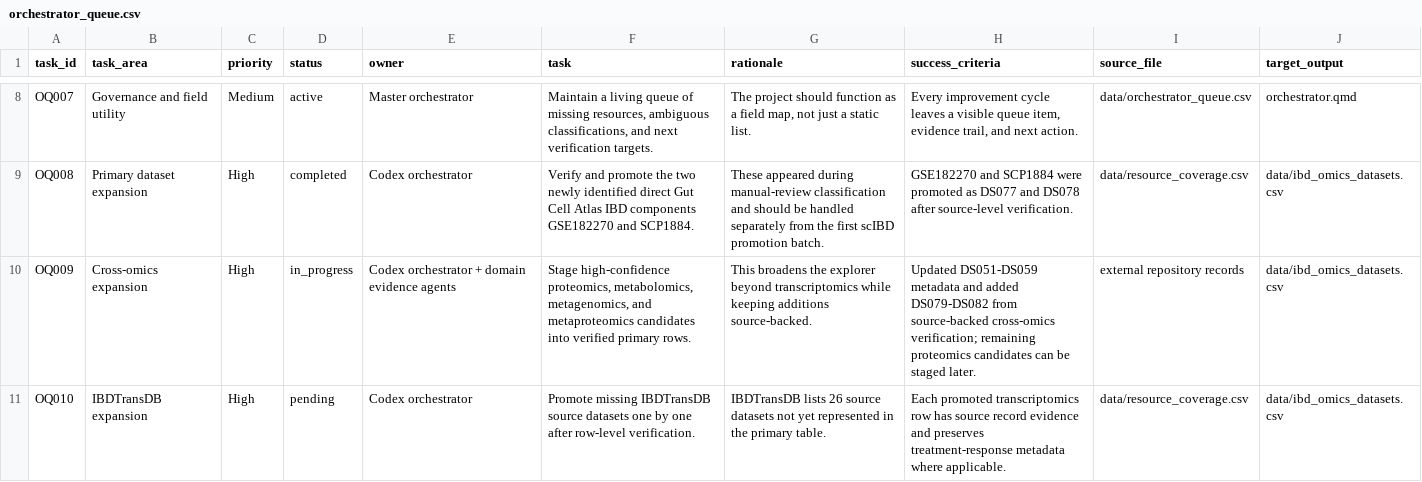
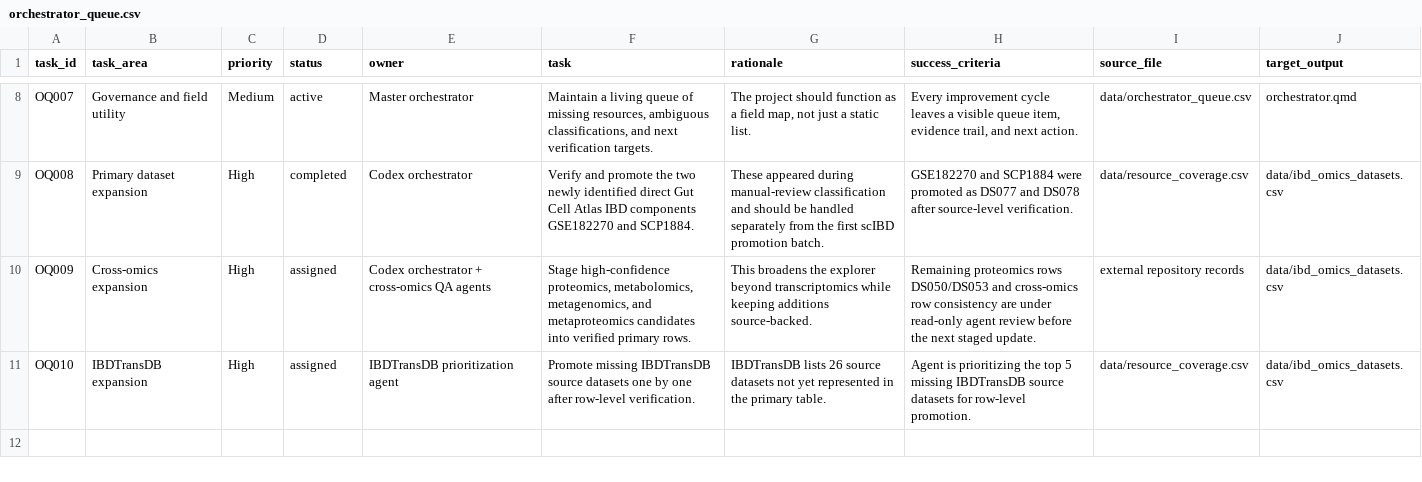
Before and after one commit to DahhamAlsoud/ibd-omics-explorer, a CSV file: data/orchestrator_queue.csv, drawn as a sheet; only a part is shown, gaps mark what is left out.

Commit message:
Assign proteomics and IBDTransDB reviews

```diff
--- a/data/orchestrator_queue.csv
+++ b/data/orchestrator_queue.csv
@@ -9,3 +9,3 @@
 "OQ008","Primary dataset expansion","High","completed","Codex orchestrator","Verify and promote the two newly identified direct Gut Cell Atlas IBD components GSE182270 and SCP1884.","These appeared during manual-review classification and should be handled separately from the first scIBD promotion batch.","GSE182270 and SCP1884 were promoted as DS077 and DS078 after source-level verification.","data/resource_coverage.csv","data/ibd_omics_datasets.csv"
-"OQ009","Cross-omics expansion","High","in_progress","Codex orchestrator + domain evidence agents","Stage high-confidence proteomics, metabolomics, metagenomics, and metaproteomics candidates into verified primary rows.","This broadens the explorer beyond transcriptomics while keeping additions source-backed.","Updated DS051-DS059 metadata and added DS079-DS082 from source-backed cross-omics verification; remaining proteomics candidates can be staged later.","external repository records","data/ibd_omics_datasets.csv"
-"OQ010","IBDTransDB expansion","High","pending","Codex orchestrator","Promote missing IBDTransDB source datasets one by one after row-level verification.","IBDTransDB lists 26 source datasets not yet represented in the primary table.","Each promoted transcriptomics row has source record evidence and preserves treatment-response metadata where applicable.","data/resource_coverage.csv","data/ibd_omics_datasets.csv"
+"OQ009","Cross-omics expansion","High","assigned","Codex orchestrator + cross-omics QA agents","Stage high-confidence proteomics, metabolomics, metagenomics, and metaproteomics candidates into verified primary rows.","This broadens the explorer beyond transcriptomics while keeping additions source-backed.","Remaining proteomics rows DS050/DS053 and cross-omics row consistency are under read-only agent review before the next staged update.","external repository records","data/ibd_omics_datasets.csv"
+"OQ010","IBDTransDB expansion","High","assigned","IBDTransDB prioritization agent","Promote missing IBDTransDB source datasets one by one after row-level verification.","IBDTransDB lists 26 source datasets not yet represented in the primary table.","Agent is prioritizing the top 5 missing IBDTransDB source datasets for row-level promotion.","data/resource_coverage.csv","data/ibd_omics_datasets.csv"
```
Also changed, not shown: docs/data/orchestrator_queue.csv.
